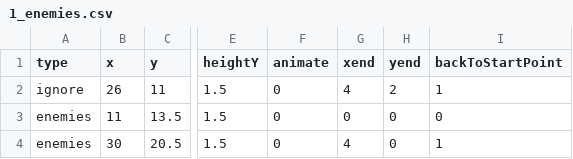
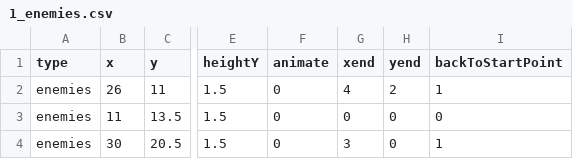
Before and after one commit to venoirEnterprises/followMe2, a CSV file: mDB files/1_enemies.csv, drawn as a sheet; only a part is shown, gaps mark what is left out; the diff names each change by its address in the sheet, - before the commit and + after, or states it on an @@ line.

Commit message:
Close #29. Unify animation function, on animation complete flip image if x direction. Animation function improved, far less calls. May improve performance

```diff
--- a/mDB files/1_enemies.csv
+++ b/mDB files/1_enemies.csv
-A2 (type): ignore
+A2 (type): enemies
-G4 (xend): 4
+G4 (xend): 3
```
Also changed, not shown: 7 other files.
